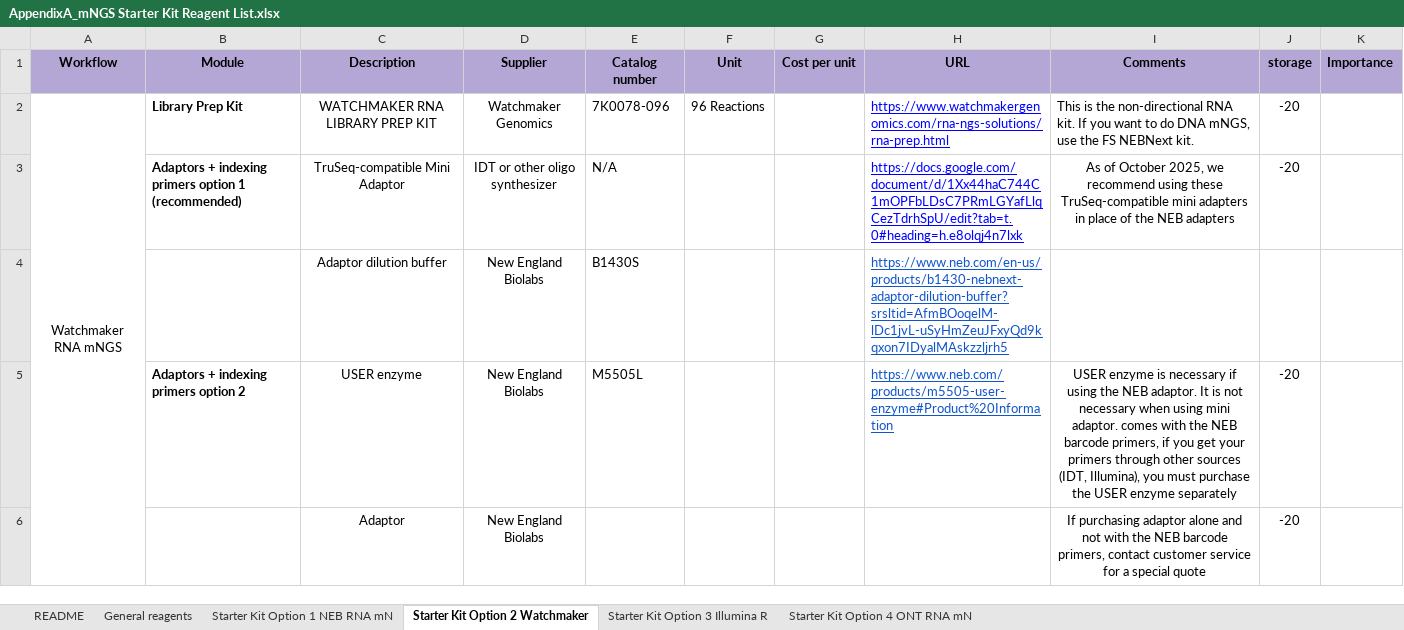
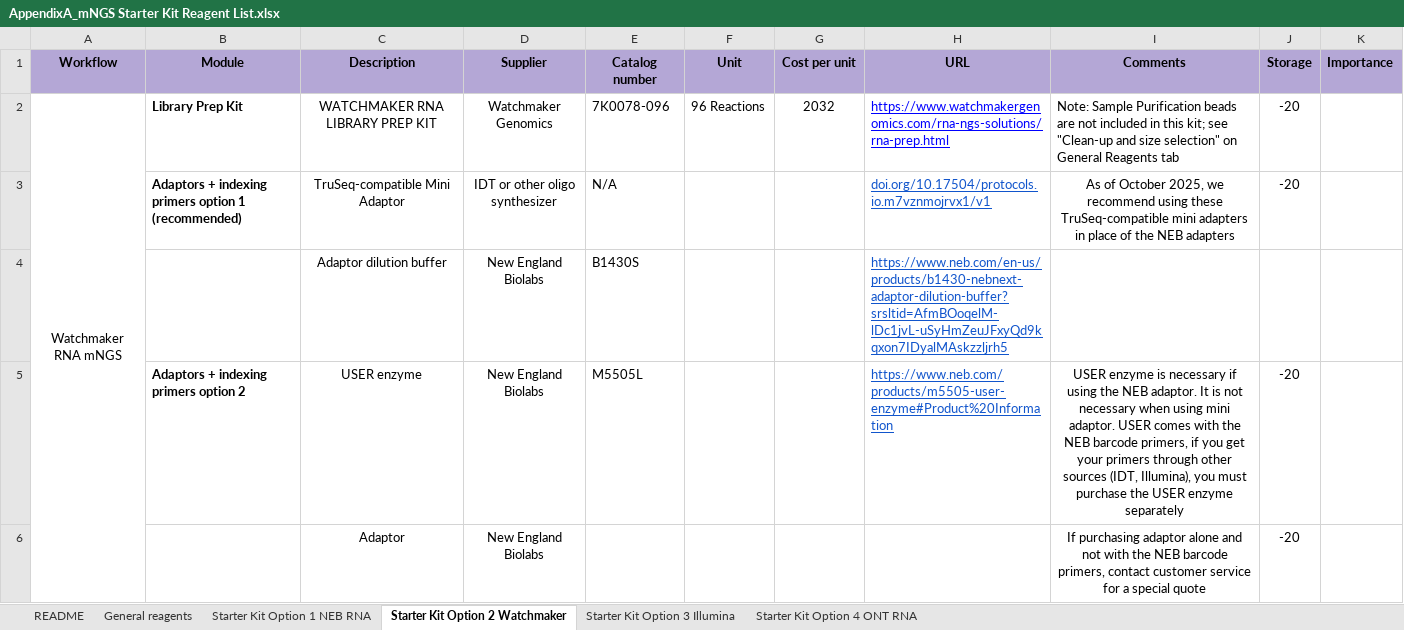
Before and after one commit to cmtato/Rapid-Response-Resources, an Excel workbook: resources/protocols/AppendixA_mNGS Starter Kit Reagent List.xlsx, sheet Starter Kit Option 2 Watchmaker, drawn as a sheet; only a part is shown; values as stored, in another font and other column widths than the file's, no borders; charts and pictures not drawn; the diff covers the shown part only; the diff names each change by its address in the sheet, - before the commit and + after, or states it on an @@ line.

```diff
--- a/resources/protocols/AppendixA_mNGS Starter Kit Reagent List.xlsx (sheet Starter Kit Option 2 Watchmaker)
+++ b/resources/protocols/AppendixA_mNGS Starter Kit Reagent List.xlsx (sheet Starter Kit Option 2 Watchmaker)
-sheet tab: Starter Kit Option 1 NEB RNA mN
+sheet tab: Starter Kit Option 1 NEB RNA
-sheet tab: Starter Kit Option 3 Illumina R
+sheet tab: Starter Kit Option 3 Illumina
-sheet tab: Starter Kit Option 4 ONT RNA mN
+sheet tab: Starter Kit Option 4 ONT RNA
-J1: storage
+J1: Storage
-G2 (Cost per unit): (empty)
+G2 (Cost per unit): 2032
-I2 (Comments): This is the non-directional RNA kit. If you want to do DNA mNGS, use the FS NEBNext kit.
+I2 (Comments): Note: Sample Purification beads are not included in this kit; see "Clean-up and size selection" on General Reagents tab
-H3 (URL): https://docs.google.com/document/d/1Xx44haC744C1mOPFbLDsC7PRmLGYafLlqCezTdrhSpU/edit?tab=t.0#heading=h.e8olqj4n7lxk
+H3 (URL): doi.org/10.17504/protocols.io.m7vznmojrvx1/v1
-H3 text colour: #0000FF
+H3 text colour: #1155CC
-I5 (Comments): …mini adaptor. comes with…
+I5 (Comments): …mini adaptor. USER comes with…
```
Also changed, not shown: 2 removed rows, 3 edited cells and cell formats elsewhere in this sheet, sheet General reagents, sheet Starter Kit Option 1 NEB RNA, sheet Starter Kit Option 4 ONT RNA, sheet README, sheet Starter Kit Option 3 Illumina, charts or pictures.
